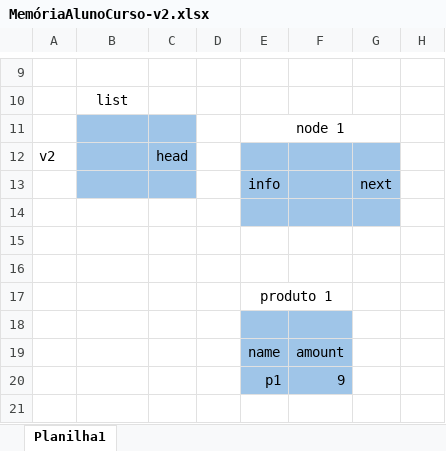
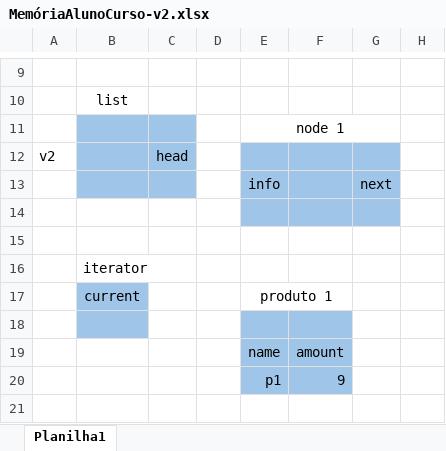
Before and after one commit to univas/2021-ed, an Excel workbook: Projeto02/MemóriaAlunoCurso-v2.xlsx, sheet Planilha1, drawn as a sheet; only a part is shown, gaps mark what is left out; values as stored, in another font and other column widths than the file's, no borders; charts and pictures not drawn; the diff covers the shown part only; the diff names each change by its address in the sheet, - before the commit and + after, or states it on an @@ line.

```diff
--- a/Projeto02/MemóriaAlunoCurso-v2.xlsx (sheet Planilha1)
+++ b/Projeto02/MemóriaAlunoCurso-v2.xlsx (sheet Planilha1)
-B16: (empty)
+B16: iterator
-B17: (empty)
+B17: current
-B17:B18 fill: none
+B17:B18 fill: #9FC5E8
```
Also changed, not shown: 52 added rows elsewhere in this sheet, charts or pictures, 4 other files.
